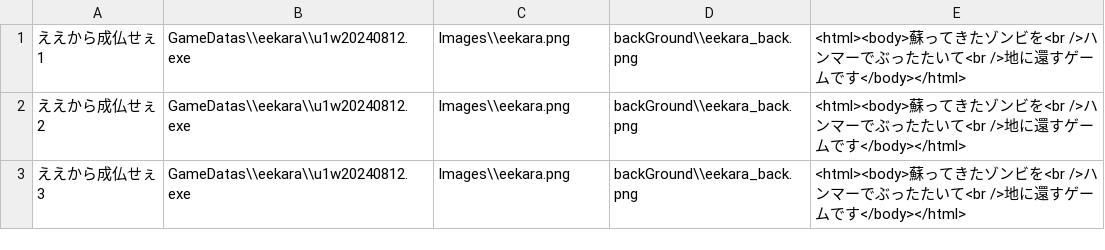
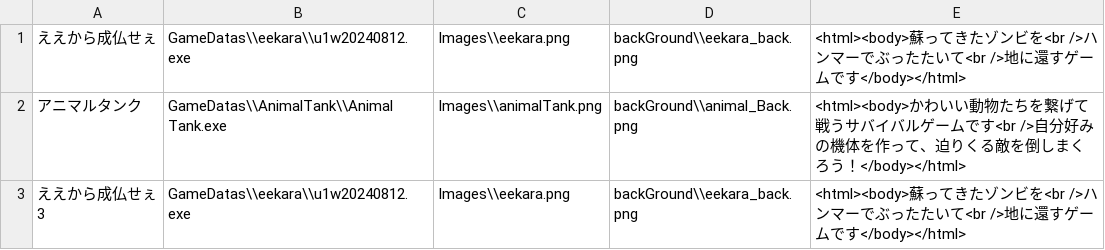
Before and after one commit to RoperaSn88/GameSelectorGUI, a CSV file: GameMaster.csv, drawn as a sheet.

```diff
--- a/GameMaster.csv
+++ b/GameMaster.csv
@@ -1,3 +1,3 @@
-ええから成仏せぇ1,GameDatas\\eekara\\u1w20240812.exe,Images\\eekara.png,backGround\\eekara_back.png,<html><body>蘇ってきたゾンビを<br />ハンマーでぶったたいて<br />地に還すゲームです</body></html>
-ええから成仏せぇ2,GameDatas\\eekara\\u1w20240812.exe,Images\\eekara.png,backGround\\eekara_back.png,<html><body>蘇ってきたゾンビを<br />ハンマーでぶったたいて<br />地に還すゲームです</body></html>
+ええから成仏せぇ,GameDatas\\eekara\\u1w20240812.exe,Images\\eekara.png,backGround\\eekara_back.png,<html><body>蘇ってきたゾンビを<br />ハンマーでぶったたいて<br />地に還すゲームです</body></html>
+アニマルタンク,GameDatas\\AnimalTank\\Animal Tank.exe,Images\\animalTank.png,backGround\\animal_Back.png,<html><body>かわいい動物たちを繋げて戦うサバイバルゲームです<br />自分好みの機体を作って、迫りくる敵を倒しまくろう！</body></html>
 ええから成仏せぇ3,GameDatas\\eekara\\u1w20240812.exe,Images\\eekara.png,backGround\\eekara_back.png,<html><body>蘇ってきたゾンビを<br />ハンマーでぶったたいて<br />地に還すゲームです</body></html>
```
Also changed, not shown: 4 other files.
